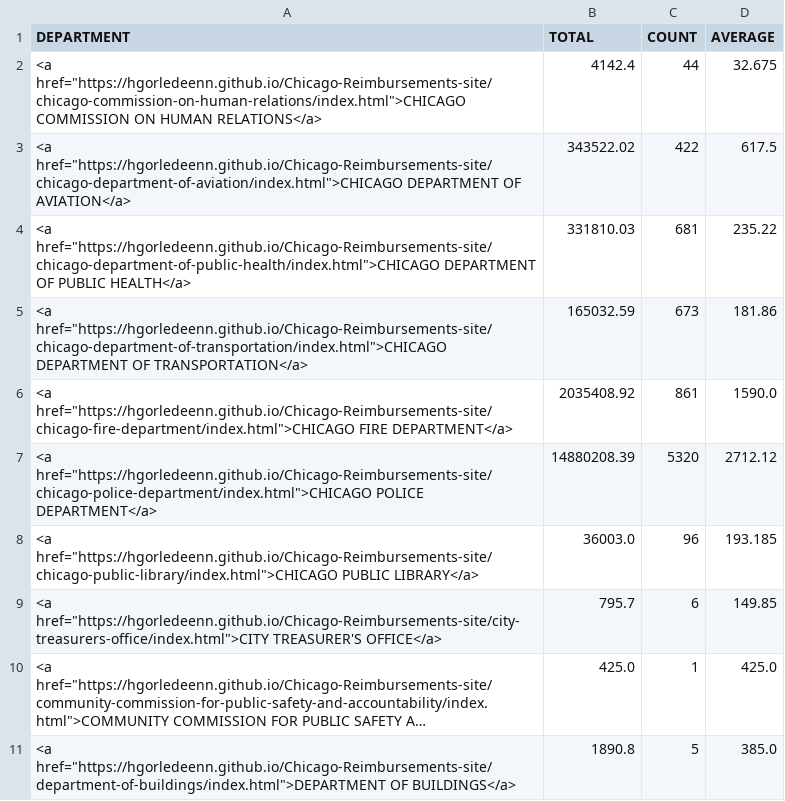
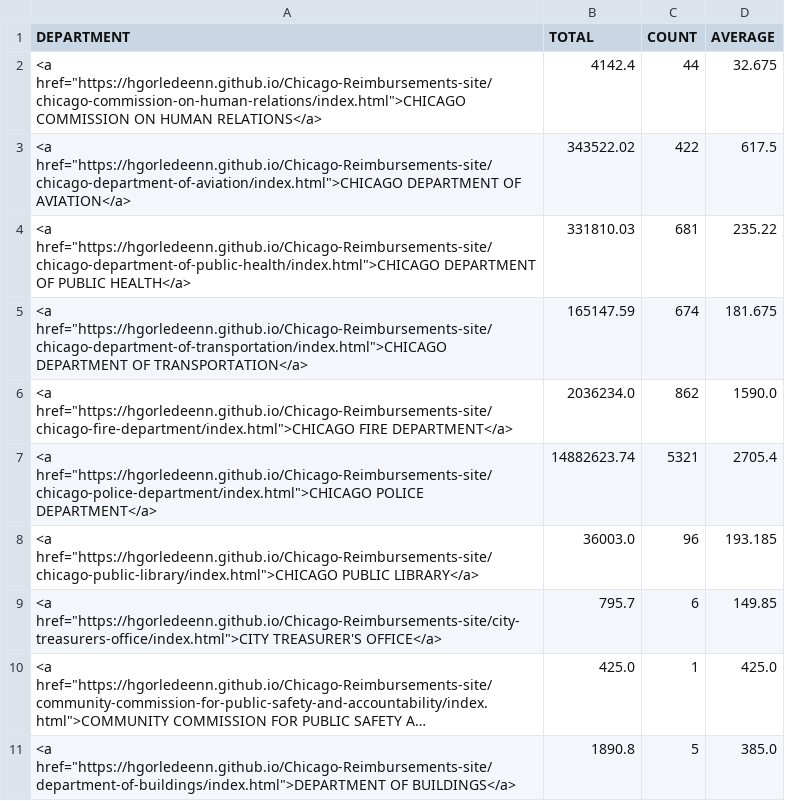
Before and after one commit to hgorledeenn/Chicago-Reimbursements-site, a CSV file: docs/by_department_summary.csv, drawn as a sheet; only a part is shown; long unchanged cells end in ….

```diff
--- a/docs/by_department_summary.csv
+++ b/docs/by_department_summary.csv
@@ -4,5 +4,5 @@ DEPARTMENT,TOTAL,COUNT,AVERAGE
 "<a href=""https://hgorledeenn.github.io/Chicago-Reimbursements-site/chicago-department-of-public-health/index.html"">CHICAGO DEPARTMENT OF PUBLIC HEALTH</a>",331810.03,681,235.22
-"<a href=""https://hgorledeenn.github.io/Chicago-Reimbursements-site/chicago-department-of-transportation/index.html"">CHICAGO DEPARTMENT OF TRANSPORTATION</a>",165032.59,673,181.86
-"<a href=""https://hgorledeenn.github.io/Chicago-Reimbursements-site/chicago-fire-department/index.html"">CHICAGO FIRE DEPARTMENT</a>",2035408.92,861,1590.0
-"<a href=""https://hgorledeenn.github.io/Chicago-Reimbursements-site/chicago-police-department/index.html"">CHICAGO POLICE DEPARTMENT</a>",14880208.39,5320,2712.12
+"<a href=""https://hgorledeenn.github.io/Chicago-Reimbursements-site/chicago-department-of-transportation/index.html"">CHICAGO DEPARTMENT OF TRANSPORTATION</a>",165147.59,674,181.675
+"<a href=""https://hgorledeenn.github.io/Chicago-Reimbursements-site/chicago-fire-department/index.html"">CHICAGO FIRE DEPARTMENT</a>",2036234.0,862,1590.0
+"<a href=""https://hgorledeenn.github.io/Chicago-Reimbursements-site/chicago-police-department/index.html"">CHICAGO POLICE DEPARTMENT</a>",14882623.74,5321,2705.4
 "<a href=""https://hgorledeenn.github.io/Chicago-Reimbursements-site/chicago-public-library/index.html"">CHICAGO PUBLIC LIBRARY</a>",36003.0,96,193.185
```
Also changed, not shown: docs/dept-csvs/chicago-department-of-transportation.csv, docs/dept-csvs/chicago-fire-department.csv, 2 other files.
